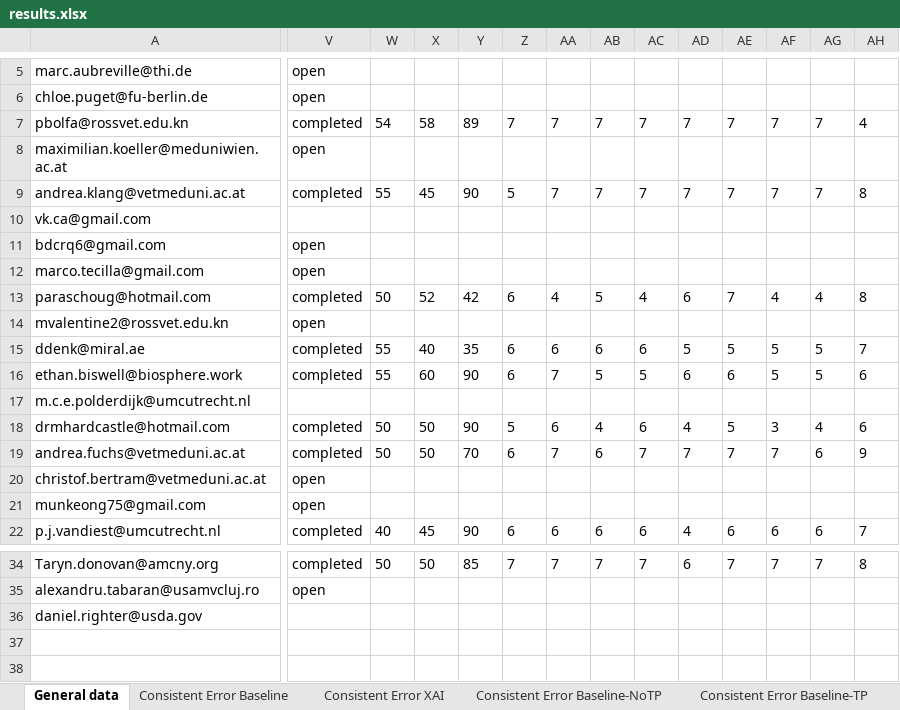
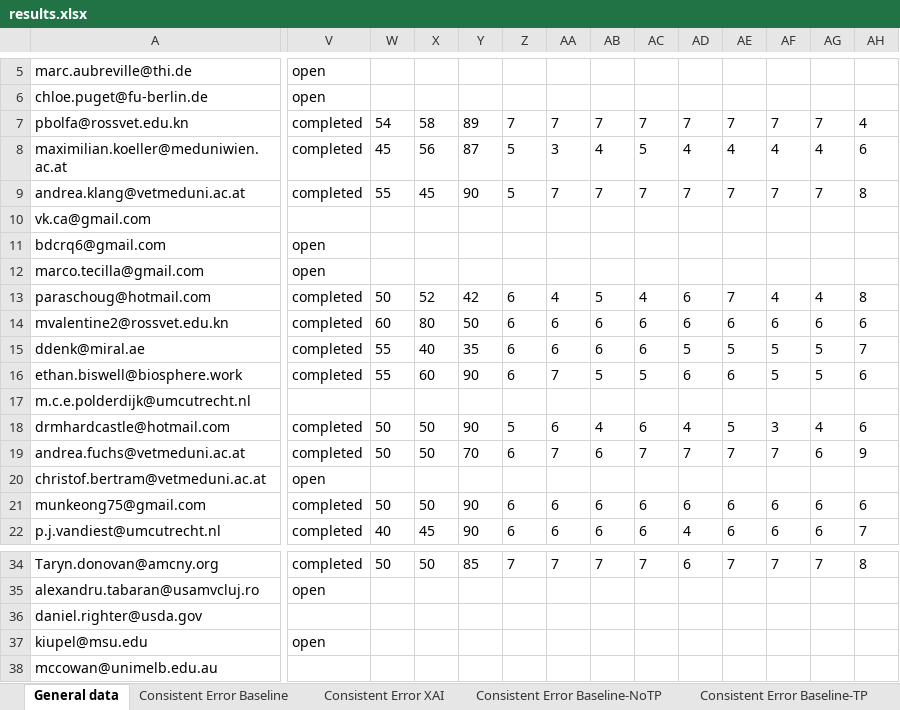
Before and after one commit to emelyrosbach/masterthesis, an Excel workbook: results.xlsx, sheet General data, drawn as a sheet; only a part is shown, gaps mark what is left out; values as stored, in another font and other column widths than the file's, no borders; rows hold the shown columns only; the diff covers the shown part only; the diff names each change by its address in the sheet, - before the commit and + after, or states it on an @@ line.

```diff
--- a/results.xlsx (sheet General data)
+++ b/results.xlsx (sheet General data)
-V8: open
+V8: completed
-W8: (empty)
+W8: 45
-X8: (empty)
+X8: 56
-Y8: (empty)
+Y8: 87
-Z8: (empty)
+Z8: 5
-AA8: (empty)
+AA8: 3
-AB8: (empty)
+AB8: 4
-AC8: (empty)
+AC8: 5
-AD8: (empty)
+AD8: 4
-AE8: (empty)
+AE8: 4
-AF8: (empty)
+AF8: 4
-AG8: (empty)
+AG8: 4
-AH8: (empty)
+AH8: 6
-V14: open
+V14: completed
-W14: (empty)
+W14: 60
-X14: (empty)
+X14: 80
-Y14: (empty)
+Y14: 50
-Z14: (empty)
+Z14: 6
-AA14: (empty)
+AA14: 6
-AB14: (empty)
+AB14: 6
-AC14: (empty)
+AC14: 6
-AD14: (empty)
+AD14: 6
-AE14: (empty)
+AE14: 6
-AF14: (empty)
+AF14: 6
-AG14: (empty)
+AG14: 6
-AH14: (empty)
+AH14: 6
-V21: open
+V21: completed
-W21: (empty)
+W21: 50
-X21: (empty)
+X21: 50
-Y21: (empty)
+Y21: 90
-Z21: (empty)
+Z21: 6
-AA21: (empty)
+AA21: 6
-AB21: (empty)
+AB21: 6
-AC21: (empty)
+AC21: 6
-AD21: (empty)
+AD21: 6
-AE21: (empty)
+AE21: 6
-AF21: (empty)
+AF21: 6
-AG21: (empty)
+AG21: 6
-AH21: (empty)
+AH21: 6
+row 37: kiupel@msu.edu | open
+row 38: mccowan@unimelb.edu.au
```
Also changed, not shown: 15 edited cells elsewhere in this sheet, sheet Consistent Error XAI, sheet Consistent Error Baseline, sheet Consistent Error XAI-TP, sheet Consistent Error XAI-NoTP, sheet Consistent Error Baseline-NoTP, sheet Consistent Error Baseline-TP, 2 more sheets.
